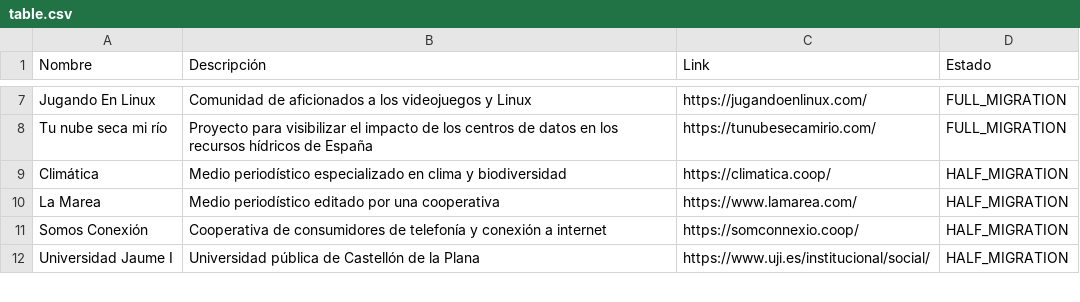
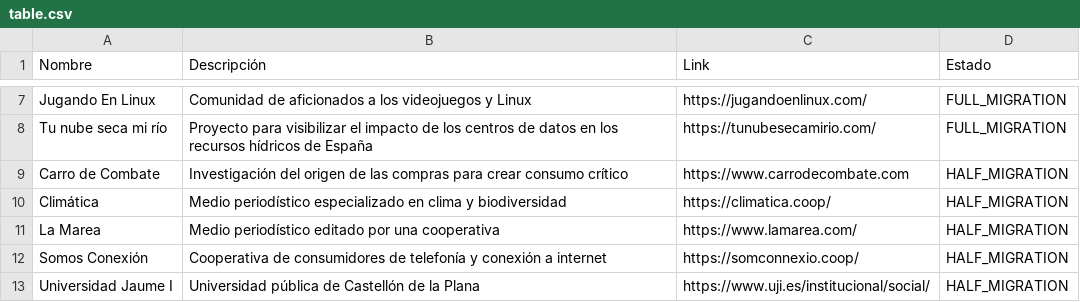
Before and after one commit to Nokorpo/spain-into-the-fediverse, a CSV file: table.csv, drawn as a sheet; only a part is shown, gaps mark what is left out.

Commit message:
Add Carro de Combate

```diff
--- a/table.csv
+++ b/table.csv
@@ -8,2 +8,3 @@ Jugando En Linux,Comunidad de aficionados a los videojuegos y Linux,https://juga
 Tu nube seca mi río,Proyecto para visibilizar el impacto de los centros de datos en los recursos hídricos de España,https://tunubesecamirio.com/,FULL_MIGRATION
+Carro de Combate,Investigación del origen de las compras para crear consumo crítico,https://www.carrodecombate.com,HALF_MIGRATION
 Climática,Medio periodístico especializado en clima y biodiversidad,https://climatica.coop/,HALF_MIGRATION
```
Also changed, not shown: accounts.csv, references.csv.
